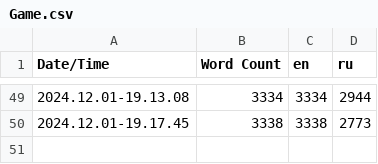
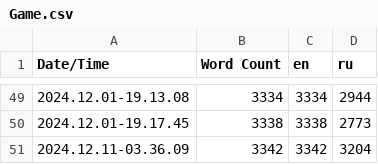
Before and after one commit to gamebox-practicum/gamebox-2024-q4-team5, a CSV file: Content/Localization/Game/Game.csv, drawn as a sheet; only a part is shown, gaps mark what is left out.

Commit message:
1.0.11 Add Cutscene skip: * Start of Game.

```diff
--- a/Content/Localization/Game/Game.csv
+++ b/Content/Localization/Game/Game.csv
@@ -50 +50,2 @@ Date/Time,Word Count,en,ru
 2024.12.01-19.17.45,3338,3338,2773
+2024.12.11-03.36.09,3342,3342,3204
```
Also changed, not shown: 8 other files.
